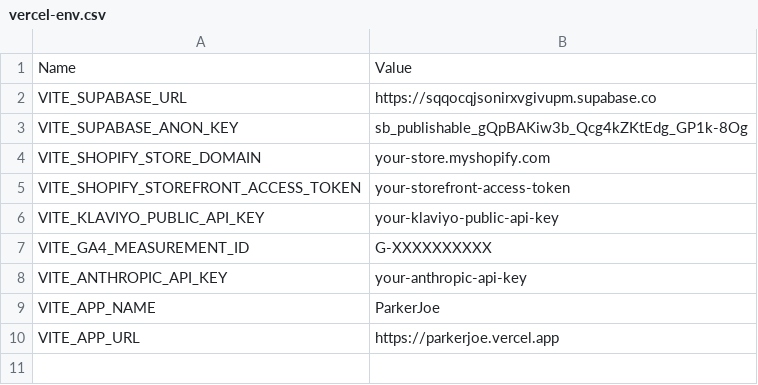
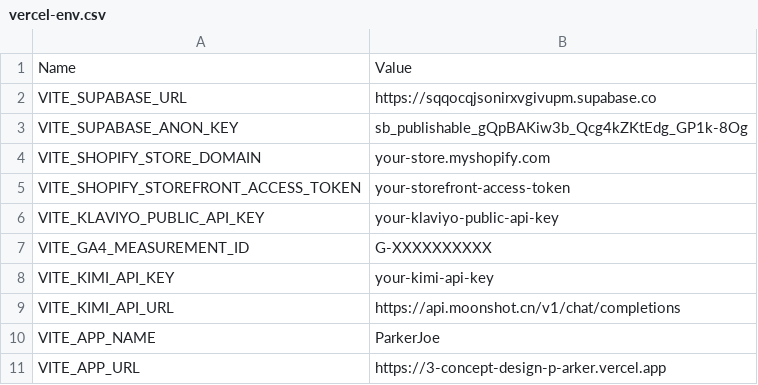
Before and after one commit to SMARARC72/3-Concept-Design_PArker, a CSV file: vercel-env.csv, drawn as a sheet.

```diff
--- a/vercel-env.csv
+++ b/vercel-env.csv
@@ -7,4 +7,5 @@ VITE_KLAVIYO_PUBLIC_API_KEY,your-klaviyo-public-api-key
 VITE_GA4_MEASUREMENT_ID,G-XXXXXXXXXX
-VITE_ANTHROPIC_API_KEY,your-anthropic-api-key
+VITE_KIMI_API_KEY,your-kimi-api-key
+VITE_KIMI_API_URL,https://api.moonshot.cn/v1/chat/completions
 VITE_APP_NAME,ParkerJoe
-VITE_APP_URL,https://parkerjoe.vercel.app
+VITE_APP_URL,https://3-concept-design-p-arker.vercel.app
```
Also changed, not shown: 28 other files.
